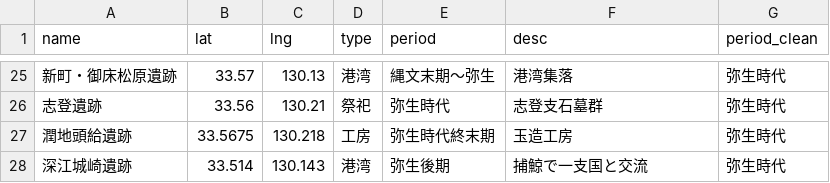
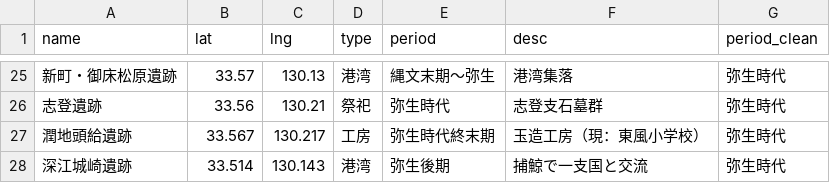
Before and after one commit to yuda0629/ito-museum-app3, a CSV file: ito_sites_master.csv, drawn as a sheet; only a part is shown, gaps mark what is left out.

```diff
--- a/ito_sites_master.csv
+++ b/ito_sites_master.csv
@@ -26,3 +26,3 @@
 志登遺跡,33.56,130.21,祭祀,弥生時代,志登支石墓群,弥生時代
-潤地頭給遺跡,33.5675,130.218,工房,弥生時代終末期,玉造工房,弥生時代
+潤地頭給遺跡,33.567,130.217,工房,弥生時代終末期,玉造工房（現：東風小学校）,弥生時代
 深江城崎遺跡,33.514,130.143,港湾,弥生後期,捕鯨で一支国と交流,弥生時代
```
